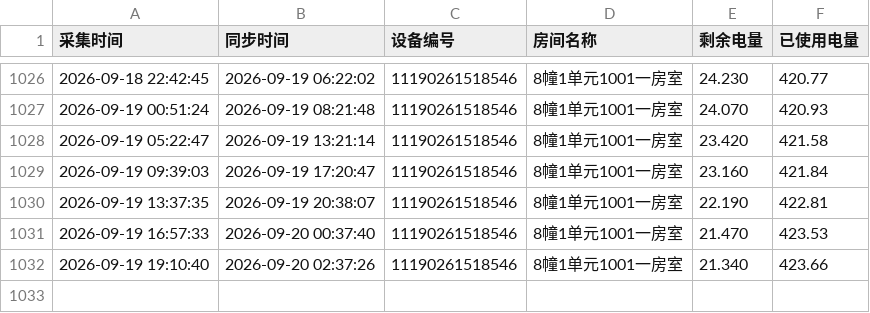
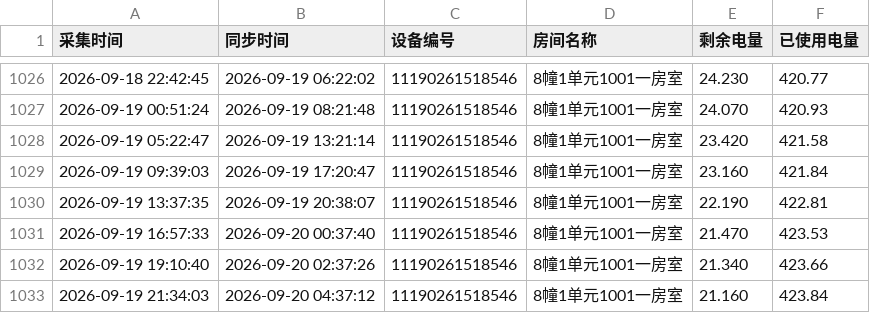
Before and after one commit to tanglixiang/df_test, a CSV file: device_data/11190261518546.csv, drawn as a sheet; only a part is shown, gaps mark what is left out.

```diff
--- a/device_data/11190261518546.csv
+++ b/device_data/11190261518546.csv
@@ -1032 +1032,2 @@
 2026-09-19 19:10:40,2026-09-20 02:37:26,11190261518546,8幢1单元1001一房室,21.340,423.66
+2026-09-19 21:34:03,2026-09-20 04:37:12,11190261518546,8幢1单元1001一房室,21.160,423.84
```
Also changed, not shown: device_data/11190261518547.csv, 1 other file.
